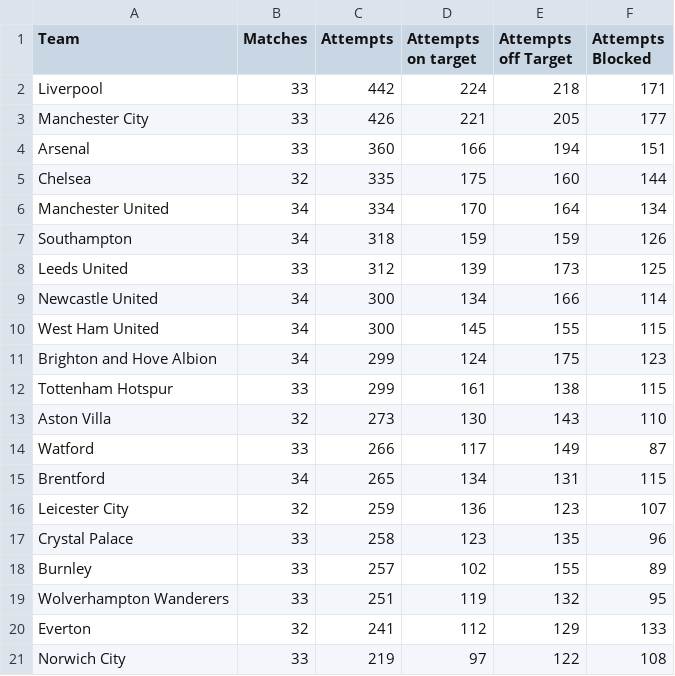
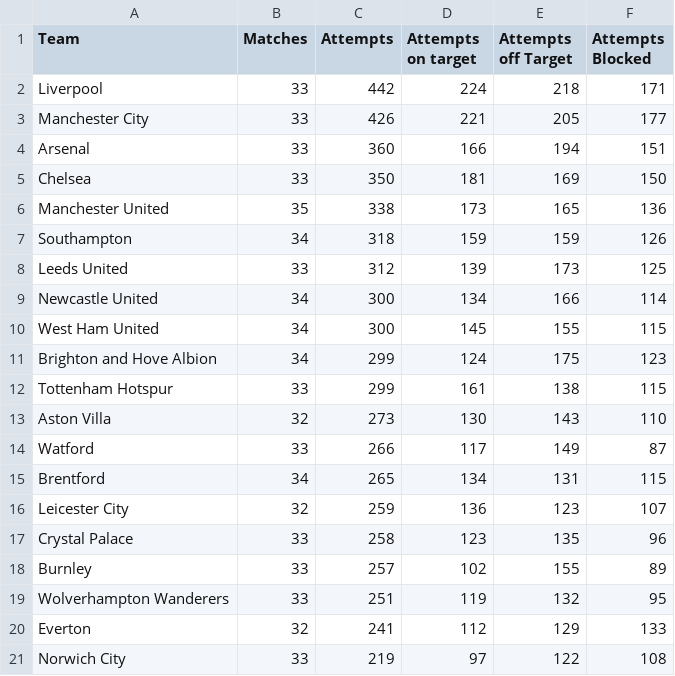
Before and after one commit to charles-adedotun/krysp-scraper, a CSV file: epl/scraped-data/attempts.csv, drawn as a sheet.

```diff
--- a/epl/scraped-data/attempts.csv
+++ b/epl/scraped-data/attempts.csv
@@ -4,4 +4,4 @@
   Arsenal ,33,360,166,194,151
-  Chelsea ,32,335,175,160,144
-  Manchester United ,34,334,170,164,134
+  Chelsea ,33,350,181,169,150
+  Manchester United ,35,338,173,165,136
   Southampton ,34,318,159,159,126
```
Also changed, not shown: epl/scraped-data/attacking.csv, epl/scraped-data/defence.csv, 7 other files.
